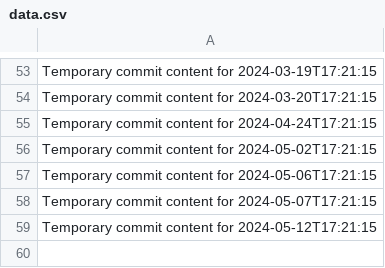
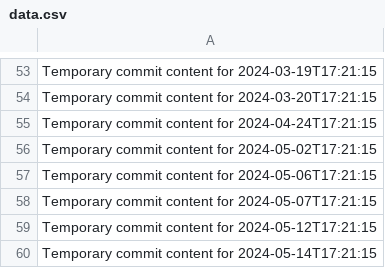
Before and after one commit to vinas1221/repo-742-p, a CSV file: data.csv, drawn as a sheet; only a part is shown, gaps mark what is left out; the diff names each change by its address in the sheet, - before the commit and + after, or states it on an @@ line.

```diff
--- a/data.csv
+++ b/data.csv
+row 60: Temporary commit content for 2024-05-14T17:21:15
```
